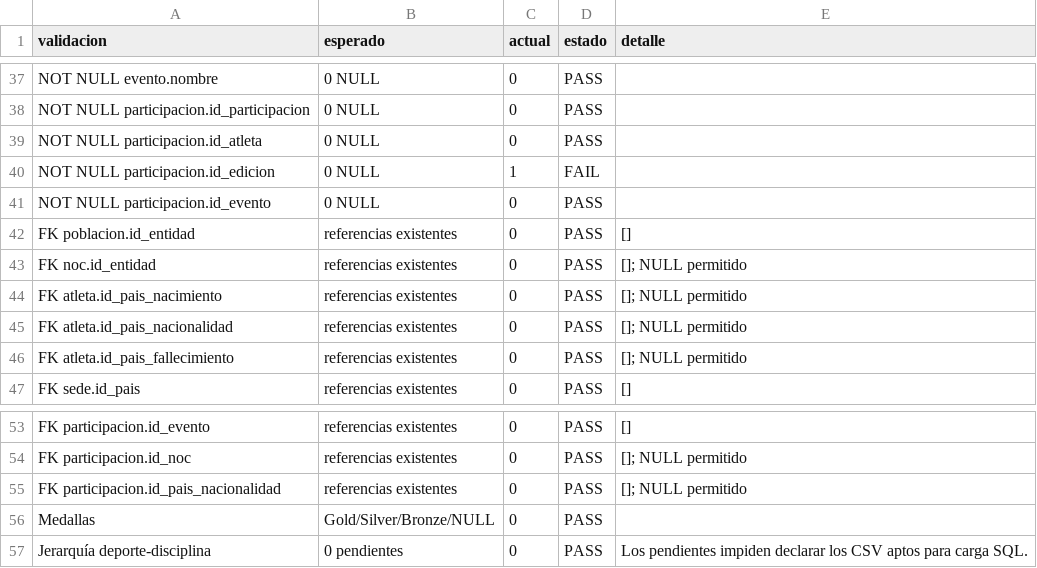
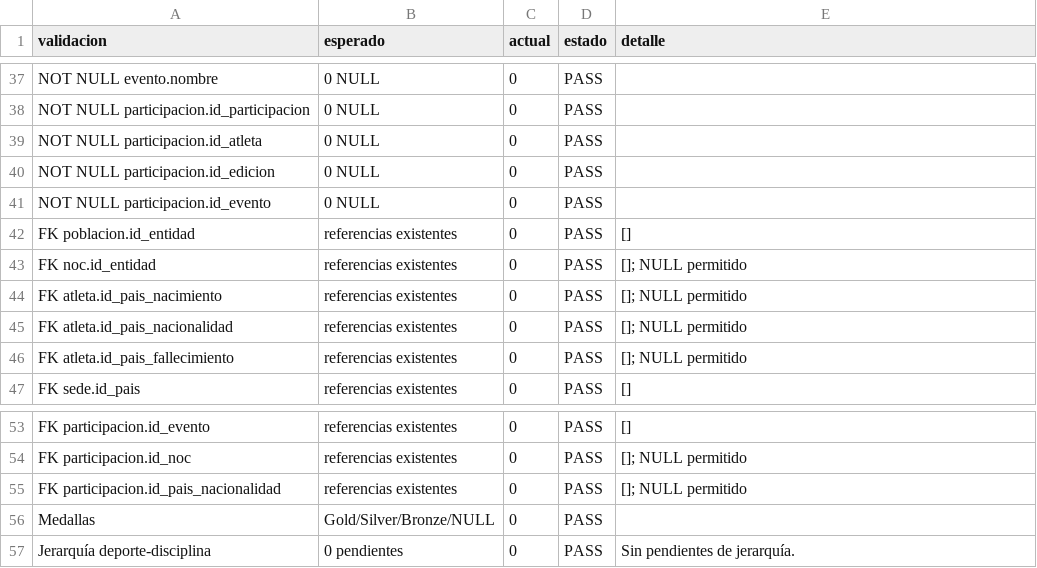
Before and after one commit to DavidVelasquez77/BASES2_B_2S2026_PROYECTO_G5, a CSV file: OlimpiadasF1/docs/consolidation/final_validations.csv, drawn as a sheet; only a part is shown, gaps mark what is left out.

Commit message:
feat: implement deterministic data consolidation and deduplication for Block 4 with full audit documentation

```diff
--- a/OlimpiadasF1/docs/consolidation/final_validations.csv
+++ b/OlimpiadasF1/docs/consolidation/final_validations.csv
@@ -39,3 +39,3 @@ NOT NULL participacion.id_participacion,0 NULL,0,PASS,
 NOT NULL participacion.id_atleta,0 NULL,0,PASS,
-NOT NULL participacion.id_edicion,0 NULL,1,FAIL,
+NOT NULL participacion.id_edicion,0 NULL,0,PASS,
 NOT NULL participacion.id_evento,0 NULL,0,PASS,
@@ -56,2 +56,2 @@ FK participacion.id_pais_nacionalidad,referencias existentes,0,PASS,[]; NULL per
 Medallas,Gold/Silver/Bronze/NULL,0,PASS,
-Jerarquía deporte-disciplina,0 pendientes,0,PASS,Los pendientes impiden declarar los CSV aptos para carga SQL.
+Jerarquía deporte-disciplina,0 pendientes,0,PASS,Sin pendientes de jerarquía.
```
Also changed, not shown: OlimpiadasF1/docs/consolidation/participation_nationality_mapping.csv, OlimpiadasF1/docs/consolidation/processed_counts.csv, 15 other files.
